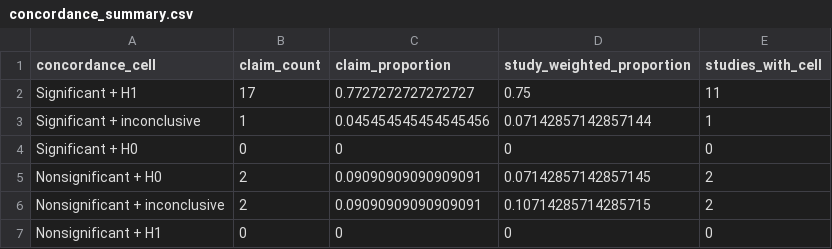
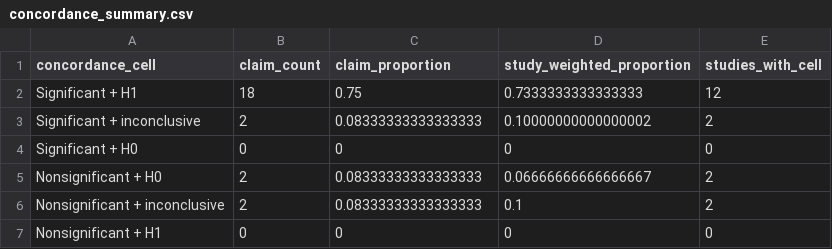
Before and after one commit to carmojudicemota/bayesian-reanalysis-v1, a CSV file: outputs/tables/concordance_summary.csv, drawn as a sheet.

```diff
--- a/outputs/tables/concordance_summary.csv
+++ b/outputs/tables/concordance_summary.csv
@@ -1,7 +1,7 @@
 concordance_cell,claim_count,claim_proportion,study_weighted_proportion,studies_with_cell
-Significant + H1,17,0.7727272727272727,0.75,11
-Significant + inconclusive,1,0.045454545454545456,0.07142857142857144,1
+Significant + H1,18,0.75,0.7333333333333333,12
+Significant + inconclusive,2,0.08333333333333333,0.10000000000000002,2
 Significant + H0,0,0,0,0
-Nonsignificant + H0,2,0.09090909090909091,0.07142857142857145,2
-Nonsignificant + inconclusive,2,0.09090909090909091,0.10714285714285715,2
+Nonsignificant + H0,2,0.08333333333333333,0.06666666666666667,2
+Nonsignificant + inconclusive,2,0.08333333333333333,0.1,2
 Nonsignificant + H1,0,0,0,0
```
Also changed, not shown: outputs/tables/bayes_factor_results.csv, outputs/tables/bayes_factor_results_wave2.csv, 14 other files.
